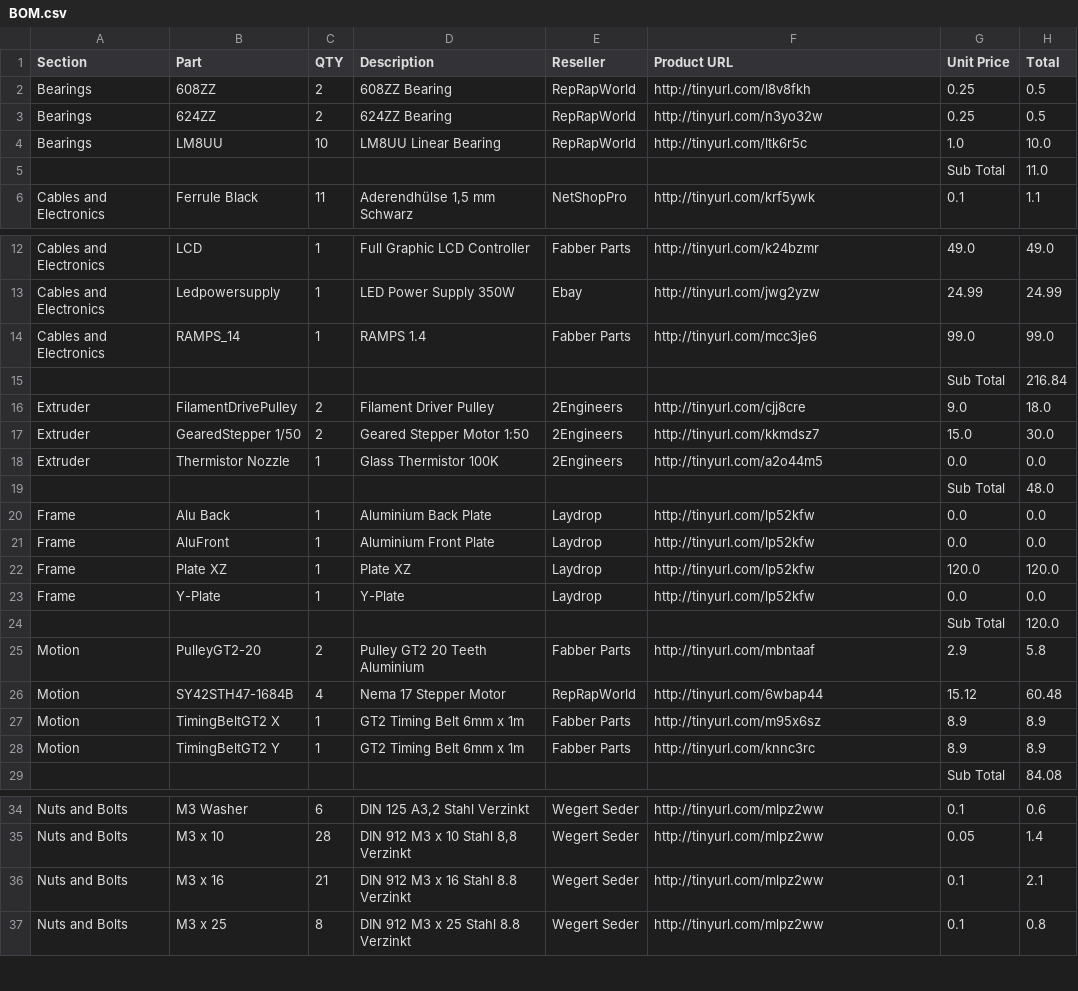
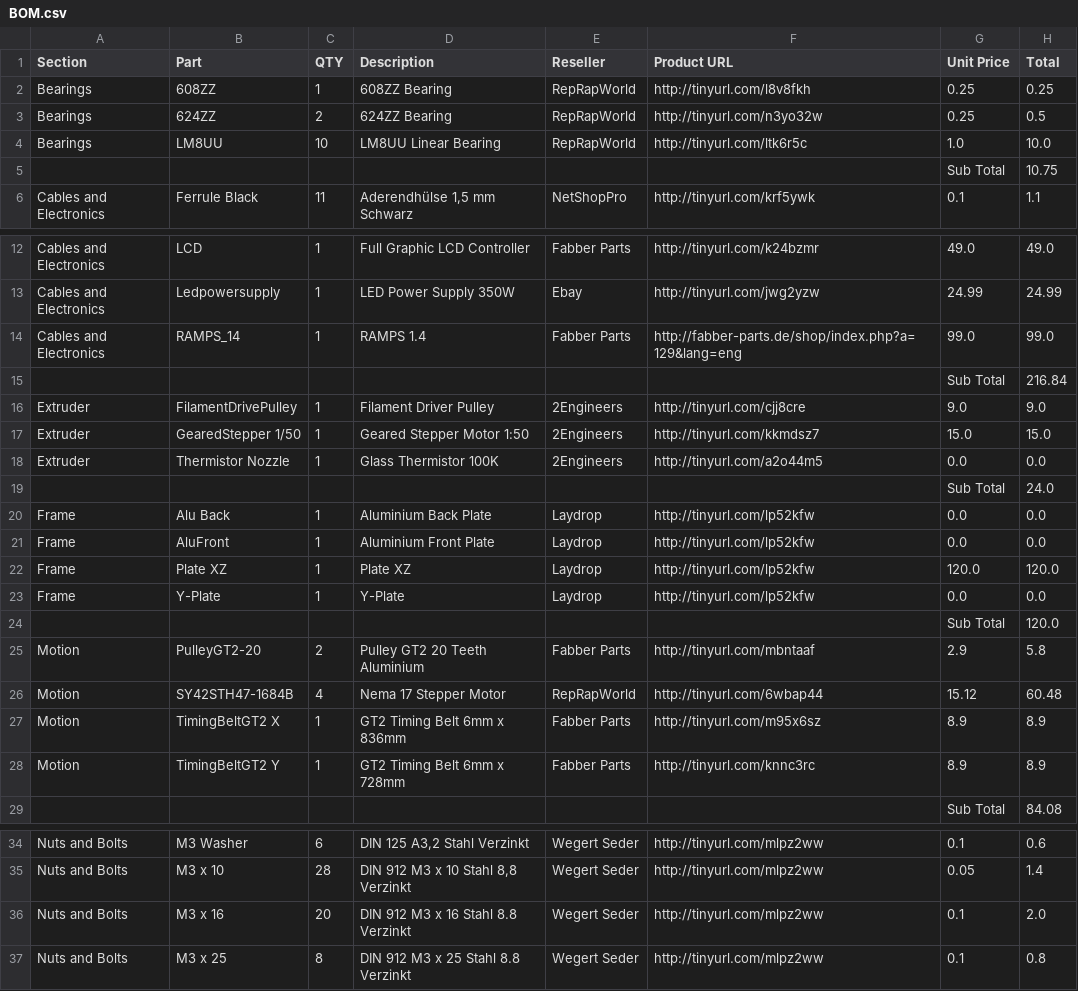
Before and after one commit to open3dengineering/i3_Berlin, a CSV file: BOM.csv, drawn as a sheet; only a part is shown, gaps mark what is left out; the diff covers the shown part only.

```diff
--- a/BOM.csv
+++ b/BOM.csv
@@ -1,6 +1,6 @@
 Section,Part,QTY,Description,Reseller,Product URL,Unit Price,Total
-Bearings,608ZZ,2,608ZZ Bearing,RepRapWorld,http://tinyurl.com/l8v8fkh,0.25,0.5
+Bearings,608ZZ,1,608ZZ Bearing,RepRapWorld,http://tinyurl.com/l8v8fkh,0.25,0.25
 Bearings,624ZZ,2,624ZZ Bearing,RepRapWorld,http://tinyurl.com/n3yo32w,0.25,0.5
 Bearings,LM8UU,10,LM8UU Linear Bearing,RepRapWorld,http://tinyurl.com/ltk6r5c,1.0,10.0
-,,,,,,Sub Total,11.0
+,,,,,,Sub Total,10.75
 Cables and Electronics,Ferrule Black,11,"Aderendhülse 1,5 mm Schwarz",NetShopPro,http://tinyurl.com/krf5ywk,0.1,1.1
@@ -13,8 +13,8 @@ Cables and Electronics,LCD,1,Full Graphic LCD Controller,Fabber Parts,http://tin
 Cables and Electronics,Ledpowersupply,1,LED Power Supply 350W,Ebay,http://tinyurl.com/jwg2yzw,24.99,24.99
-Cables and Electronics,RAMPS_14,1,RAMPS 1.4,Fabber Parts,http://tinyurl.com/mcc3je6,99.0,99.0
+Cables and Electronics,RAMPS_14,1,RAMPS 1.4,Fabber Parts,http://fabber-parts.de/shop/index.php?a=129&lang=eng,99.0,99.0
 ,,,,,,Sub Total,216.84
-Extruder,FilamentDrivePulley,2,Filament Driver Pulley,2Engineers,http://tinyurl.com/cjj8cre,9.0,18.0
-Extruder,GearedStepper 1/50,2,Geared Stepper Motor 1:50,2Engineers,http://tinyurl.com/kkmdsz7,15.0,30.0
+Extruder,FilamentDrivePulley,1,Filament Driver Pulley,2Engineers,http://tinyurl.com/cjj8cre,9.0,9.0
+Extruder,GearedStepper 1/50,1,Geared Stepper Motor 1:50,2Engineers,http://tinyurl.com/kkmdsz7,15.0,15.0
 Extruder,Thermistor Nozzle,1,Glass Thermistor 100K,2Engineers,http://tinyurl.com/a2o44m5,0.0,0.0
-,,,,,,Sub Total,48.0
+,,,,,,Sub Total,24.0
 Frame,Alu Back,1,Aluminium Back Plate,Laydrop,http://tinyurl.com/lp52kfw,0.0,0.0
@@ -26,4 +26,4 @@ Motion,PulleyGT2-20,2,Pulley GT2 20 Teeth Aluminium,Fabber Parts,http://tinyurl.
 Motion,SY42STH47-1684B,4,Nema 17 Stepper Motor,RepRapWorld,http://tinyurl.com/6wbap44,15.12,60.48
-Motion,TimingBeltGT2 X,1,GT2 Timing Belt 6mm x 1m,Fabber Parts,http://tinyurl.com/m95x6sz,8.9,8.9
-Motion,TimingBeltGT2 Y,1,GT2 Timing Belt 6mm x 1m,Fabber Parts,http://tinyurl.com/knnc3rc,8.9,8.9
+Motion,TimingBeltGT2 X,1,GT2 Timing Belt 6mm x 836mm,Fabber Parts,http://tinyurl.com/m95x6sz,8.9,8.9
+Motion,TimingBeltGT2 Y,1,GT2 Timing Belt 6mm x 728mm,Fabber Parts,http://tinyurl.com/knnc3rc,8.9,8.9
 ,,,,,,Sub Total,84.08
@@ -35,3 +35,3 @@ Nuts and Bolts,M3 Washer,6,"DIN 125 A3,2 Stahl Verzinkt",Wegert Seder,http://tin
 Nuts and Bolts,M3 x 10,28,"DIN 912 M3 x 10 Stahl 8,8 Verzinkt",Wegert Seder,http://tinyurl.com/mlpz2ww,0.05,1.4
-Nuts and Bolts,M3 x 16,21,DIN 912 M3 x 16 Stahl 8.8 Verzinkt,Wegert Seder,http://tinyurl.com/mlpz2ww,0.1,2.1
+Nuts and Bolts,M3 x 16,20,DIN 912 M3 x 16 Stahl 8.8 Verzinkt,Wegert Seder,http://tinyurl.com/mlpz2ww,0.1,2.0
 Nuts and Bolts,M3 x 25,8,DIN 912 M3 x 25 Stahl 8.8 Verzinkt,Wegert Seder,http://tinyurl.com/mlpz2ww,0.1,0.8
```
Also changed, not shown: 2 removed rows and 9 edited cells elsewhere in this file, 1 other file.
